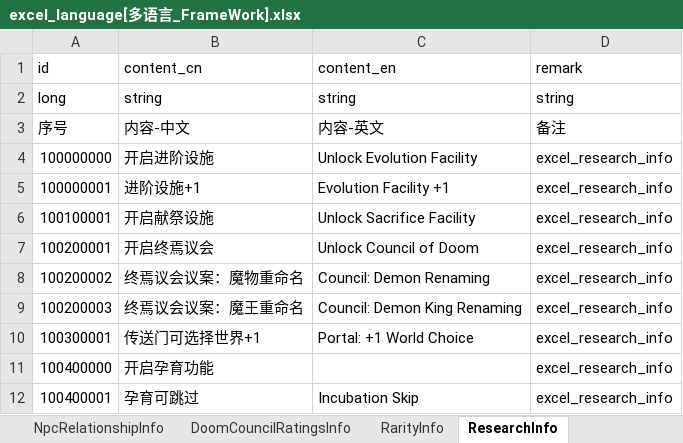
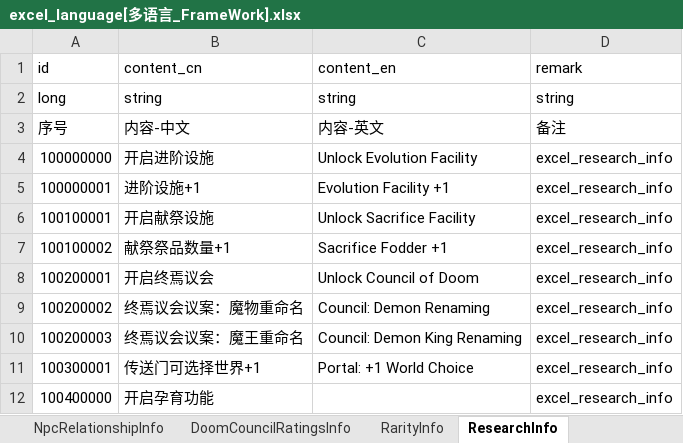
Before and after one commit to wobushiren79/DemonLordRoguelike, an Excel workbook: Demon Lord Roguelike/Assets/Data/Excel/excel_language[多语言_FrameWork].xlsx, sheet ResearchInfo, drawn as a sheet; only a part is shown; the shorter side is filled out with more unchanged rows; values as stored, in another font and other column widths than the file's, no borders; the diff names each change by its address in the sheet, - before the commit and + after, or states it on an @@ line.

```diff
--- a/Demon Lord Roguelike/Assets/Data/Excel/excel_language[多语言_FrameWork].xlsx (sheet ResearchInfo)
+++ b/Demon Lord Roguelike/Assets/Data/Excel/excel_language[多语言_FrameWork].xlsx (sheet ResearchInfo)
+row 7: 100100002 | 献祭祭品数量+1 | Sacrifice Fodder +1 | excel_research_info
```
Also changed, not shown: sheet UIText, Demon Lord Roguelike/Assets/Data/Excel/excel_level_info[等级信息].xlsx, Demon Lord Roguelike/Assets/Data/Excel/excel_research_info[研究信息].xlsx, 52 other files.
